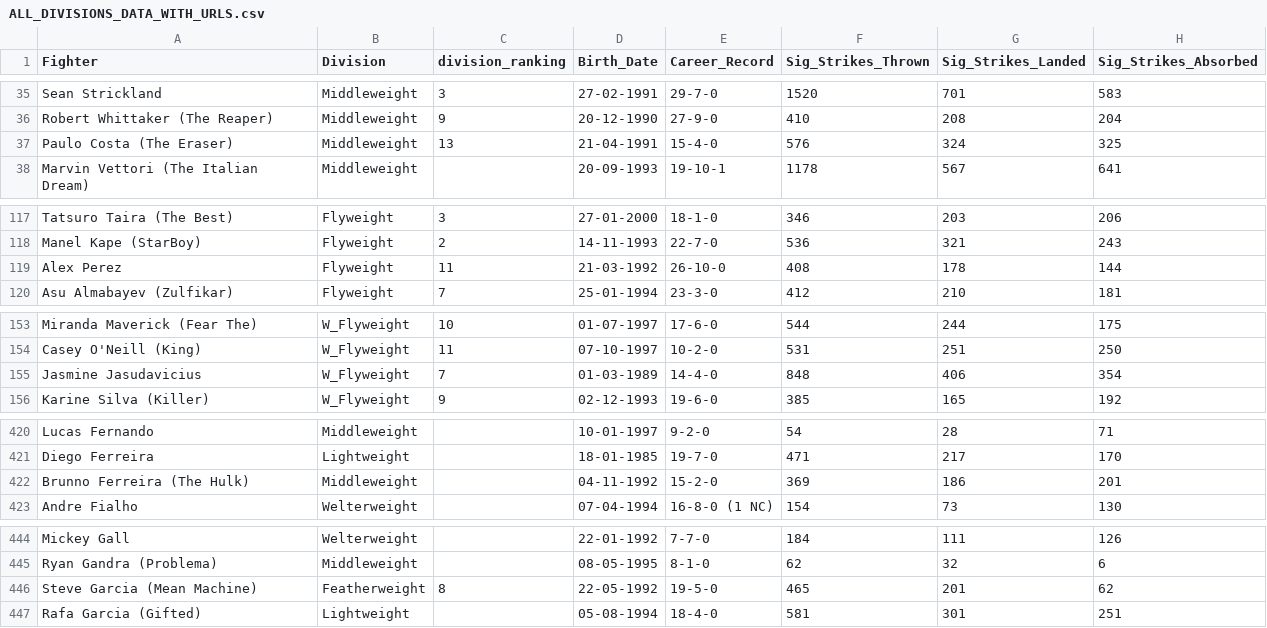
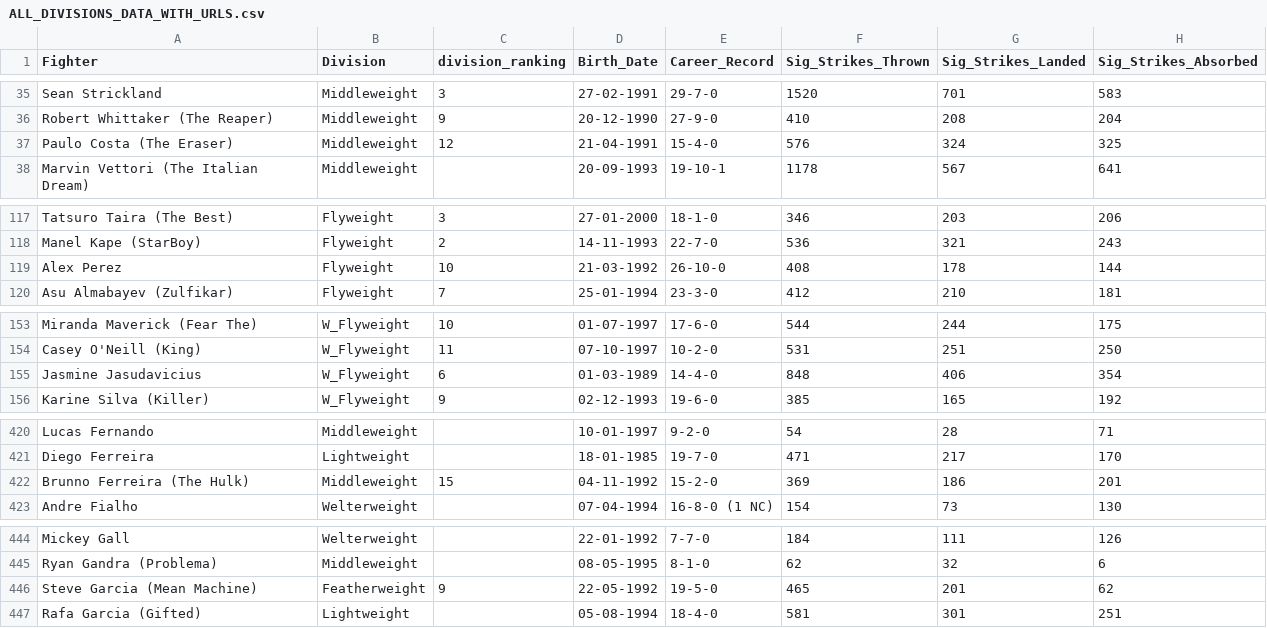
Before and after one commit to yeikiu/fight-radar.com-site, a CSV file: data/ALL_DIVISIONS_DATA_WITH_URLS.csv, drawn as a sheet; only a part is shown, gaps mark what is left out; the diff covers the shown part only; the diff names each change by its address in the sheet, - before the commit and + after, or states it on an @@ line.

```diff
--- a/data/ALL_DIVISIONS_DATA_WITH_URLS.csv
+++ b/data/ALL_DIVISIONS_DATA_WITH_URLS.csv
-C37 (division_ranking): 13
+C37 (division_ranking): 12
-C119 (division_ranking): 11
+C119 (division_ranking): 10
-C155 (division_ranking): 7
+C155 (division_ranking): 6
-C422 (division_ranking): (empty)
+C422 (division_ranking): 15
-C446 (division_ranking): 8
+C446 (division_ranking): 9
```
Also changed, not shown: 23 edited cells elsewhere in this file, 27 other files.
